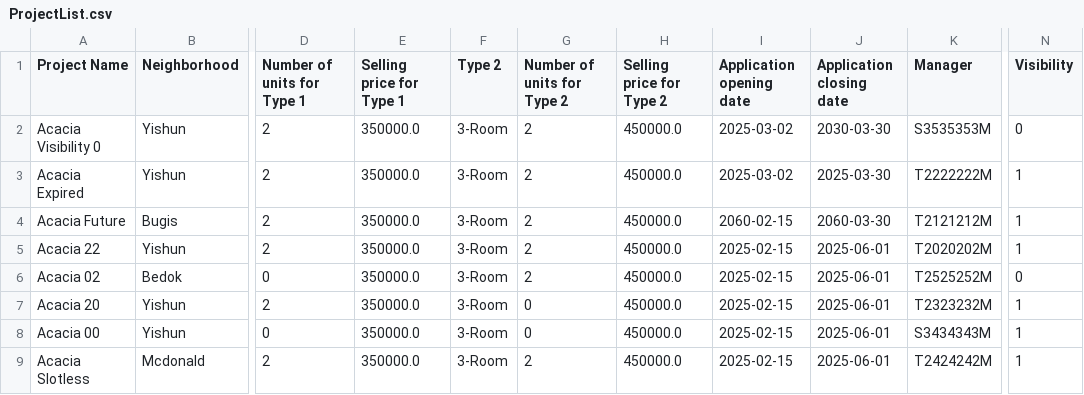
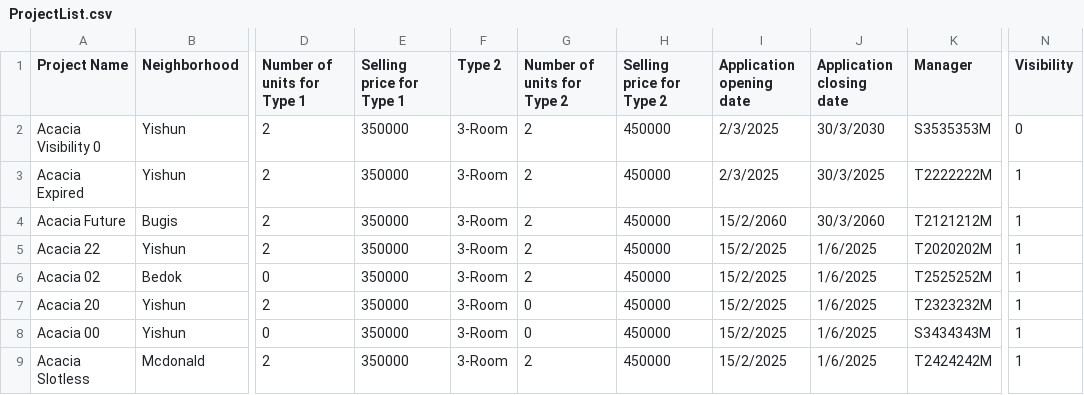
Before and after one commit to HailXD/SC2002-Project, a CSV file: data/Test Start Data/ProjectList.csv, drawn as a sheet; only a part is shown, gaps mark what is left out; the diff names each change by its address in the sheet, - before the commit and + after, or states it on an @@ line.

```diff
--- a/data/Test Start Data/ProjectList.csv
+++ b/data/Test Start Data/ProjectList.csv
-E2:E9 (Selling price for Type 1): 350000.0
+E2:E9 (Selling price for Type 1): 350000
-H2:H9 (Selling price for Type 2): 450000.0
+H2:H9 (Selling price for Type 2): 450000
-I2:I3 (Application opening date): 2025-03-02
+I2:I3 (Application opening date): 2/3/2025
-J2 (Application closing date): 2030-03-30
+J2 (Application closing date): 30/3/2030
-J3 (Application closing date): 2025-03-30
+J3 (Application closing date): 30/3/2025
-I4 (Application opening date): 2060-02-15
+I4 (Application opening date): 15/2/2060
-J4 (Application closing date): 2060-03-30
+J4 (Application closing date): 30/3/2060
-I5:I9 (Application opening date): 2025-02-15
+I5:I9 (Application opening date): 15/2/2025
-J5:J9 (Application closing date): 2025-06-01
+J5:J9 (Application closing date): 1/6/2025
-N6 (Visibility): 0
+N6 (Visibility): 1
```
Also changed, not shown: data/ProjectList.csv, 4 other files.
